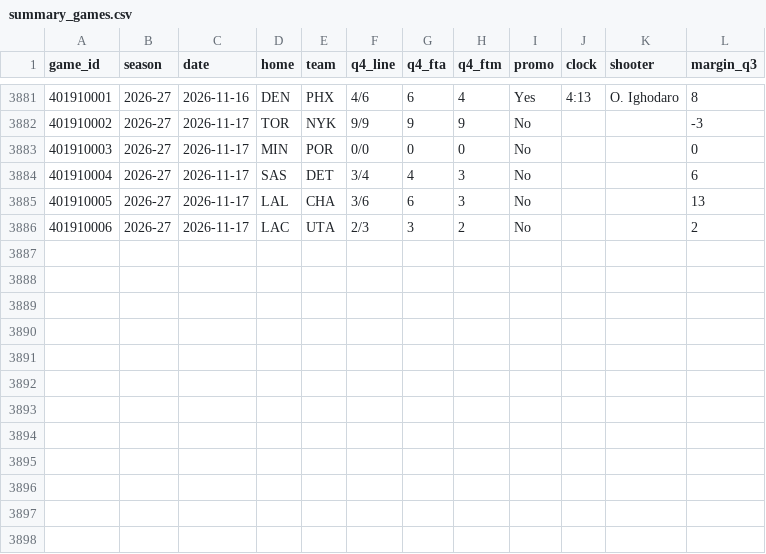
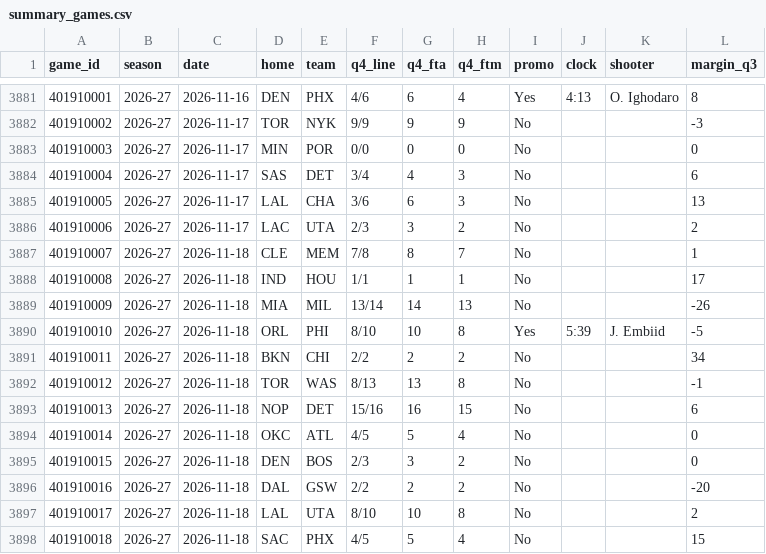
Before and after one commit to vchen007/vchen007.github.io, a CSV file: nba-ft-promo/data/summary_games.csv, drawn as a sheet; only a part is shown, gaps mark what is left out; the diff names each change by its address in the sheet, - before the commit and + after, or states it on an @@ line.

```diff
--- a/nba-ft-promo/data/summary_games.csv
+++ b/nba-ft-promo/data/summary_games.csv
+row 3887: 401910007 | 2026-27 | 2026-11-18 | CLE | MEM | 7/8 | 8 | 7 | No |  |  | 1
+row 3888: 401910008 | 2026-27 | 2026-11-18 | IND | HOU | 1/1 | 1 | 1 | No |  |  | 17
+row 3889: 401910009 | 2026-27 | 2026-11-18 | MIA | MIL | 13/14 | 14 | 13 | No |  |  | -26
+row 3890: 401910010 | 2026-27 | 2026-11-18 | ORL | PHI | 8/10 | 10 | 8 | Yes | 5:39 | J. Embiid | -5
+row 3891: 401910011 | 2026-27 | 2026-11-18 | BKN | CHI | 2/2 | 2 | 2 | No |  |  | 34
+row 3892: 401910012 | 2026-27 | 2026-11-18 | TOR | WAS | 8/13 | 13 | 8 | No |  |  | -1
+row 3893: 401910013 | 2026-27 | 2026-11-18 | NOP | DET | 15/16 | 16 | 15 | No |  |  | 6
+row 3894: 401910014 | 2026-27 | 2026-11-18 | OKC | ATL | 4/5 | 5 | 4 | No |  |  | 0
+row 3895: 401910015 | 2026-27 | 2026-11-18 | DEN | BOS | 2/3 | 3 | 2 | No |  |  | 0
+row 3896: 401910016 | 2026-27 | 2026-11-18 | DAL | GSW | 2/2 | 2 | 2 | No |  |  | -20
+row 3897: 401910017 | 2026-27 | 2026-11-18 | LAL | UTA | 8/10 | 10 | 8 | No |  |  | 2
+row 3898: 401910018 | 2026-27 | 2026-11-18 | SAC | PHX | 4/5 | 5 | 4 | No |  |  | 15
```
Also changed, not shown: nba-ft-promo/data/games.csv, nba-ft-promo/data/player_seasons.csv, 16 other files.
